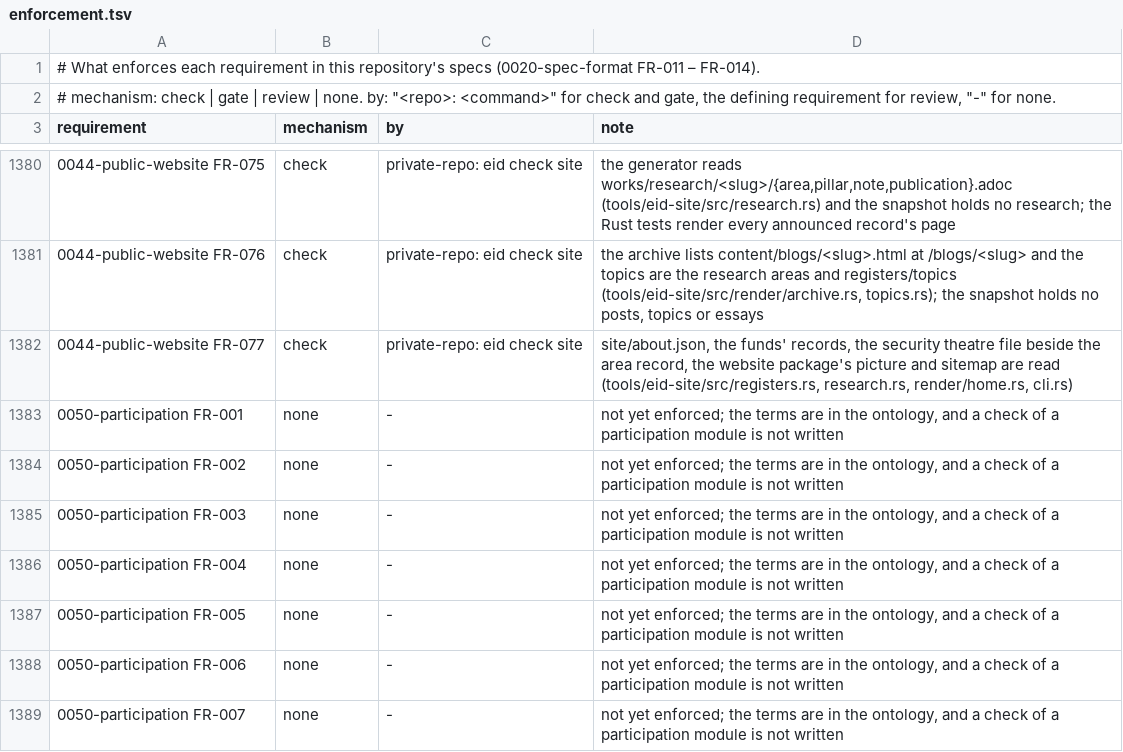
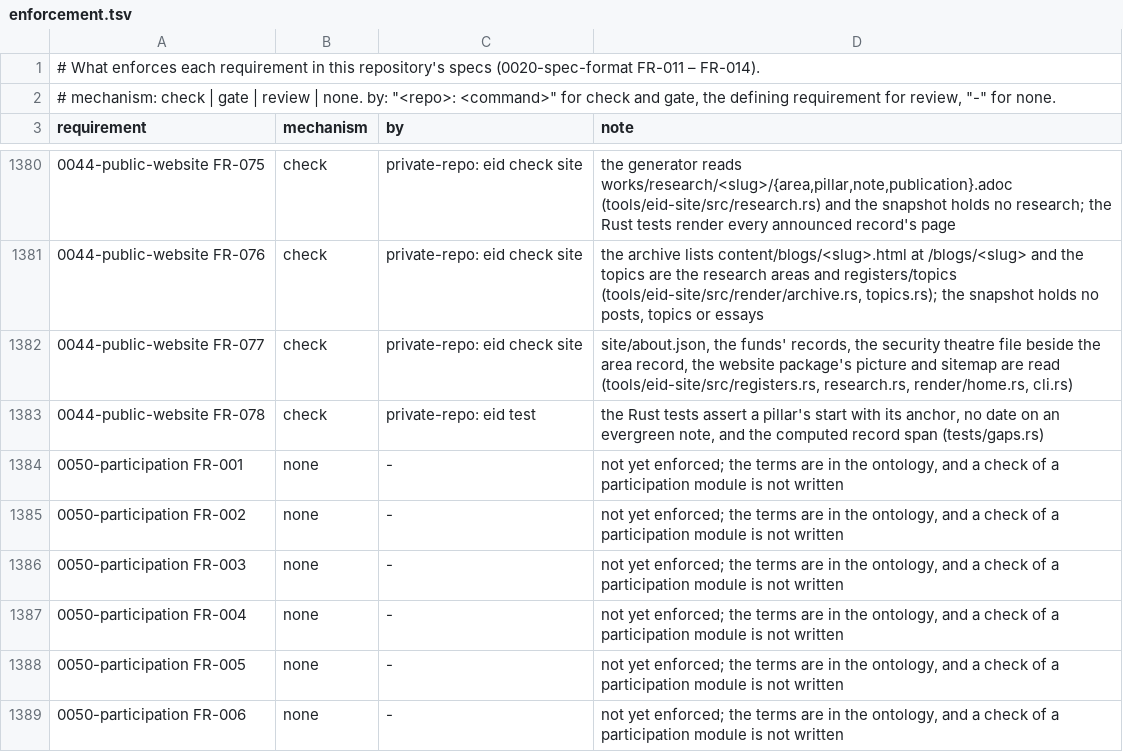
Before and after one commit to intellectual-frontiers/.github, a TSV file: spec-kit/enforcement.tsv, drawn as a sheet; only a part is shown, gaps mark what is left out; the shorter side is filled out with more unchanged rows; the diff names each change by its address in the sheet, - before the commit and + after, or states it on an @@ line.

```diff
--- a/spec-kit/enforcement.tsv
+++ b/spec-kit/enforcement.tsv
+row 1383: 0044-public-website FR-078 | check | private-repo: eid test | the Rust tests assert a pillar's start with its anchor, no date on an evergreen note, and the computed record span (tests/gaps.rs)
```
Also changed, not shown: 1 other file.
